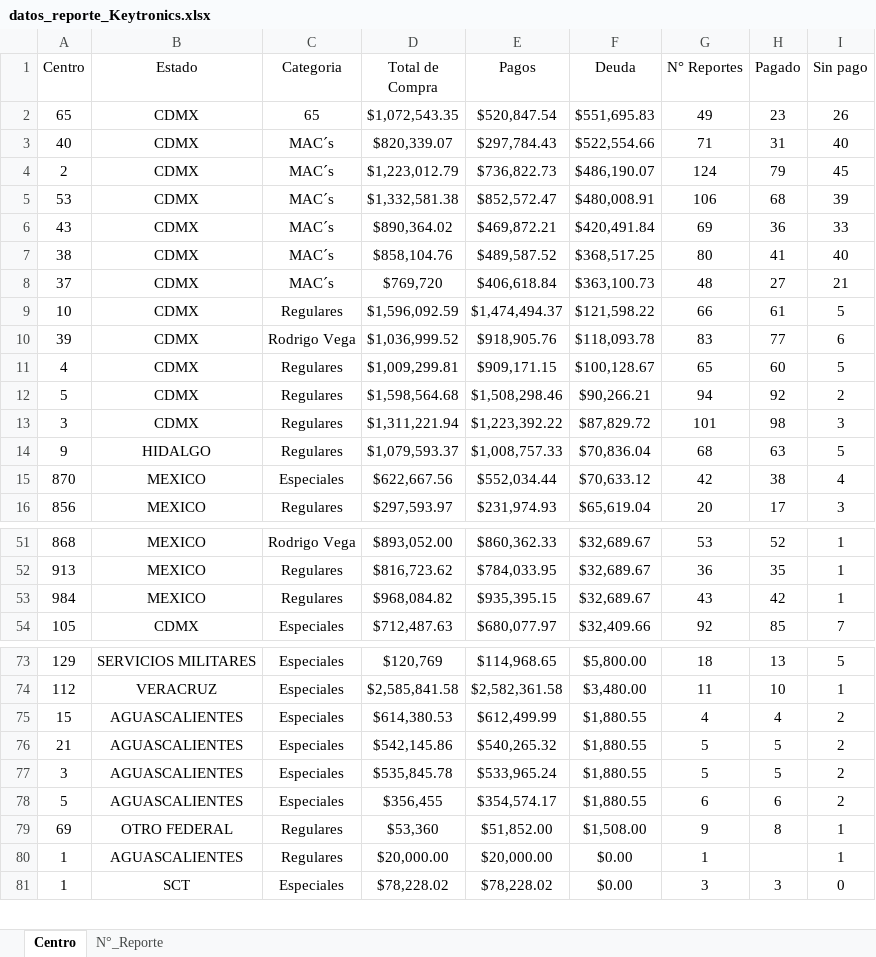
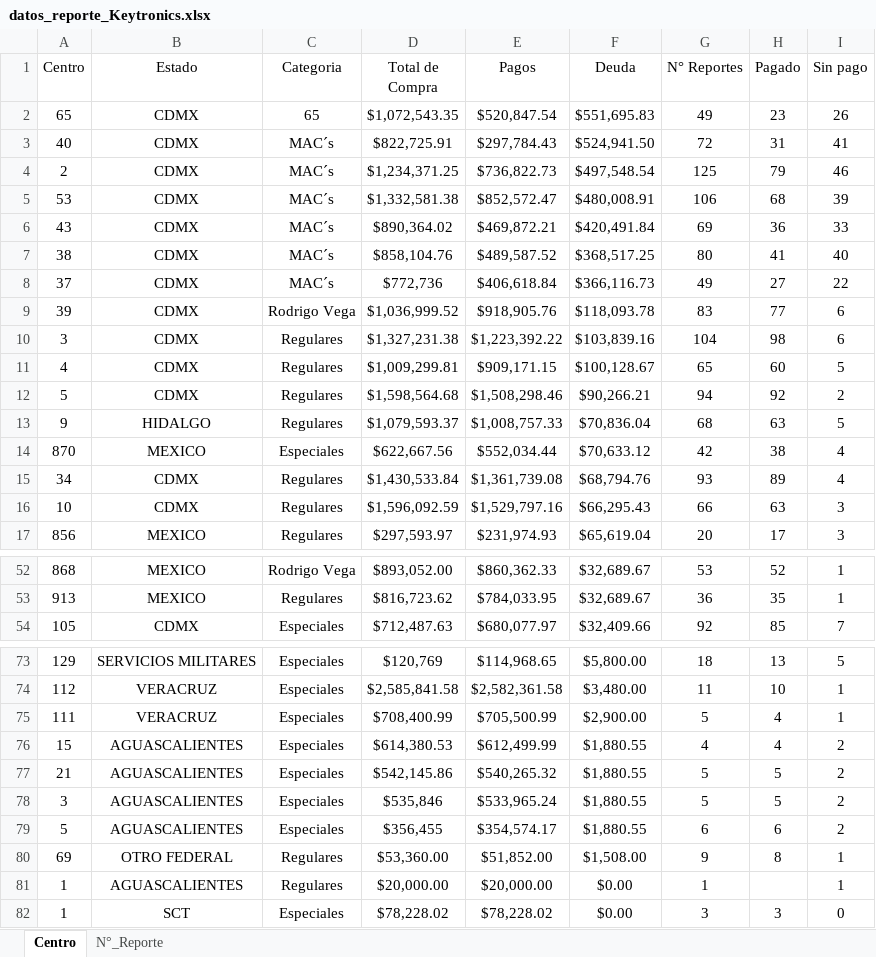
Before and after one commit to josels980410-jpg/keytronics-dashboard, an Excel workbook: datos_reporte_Keytronics.xlsx, sheet Centro, drawn as a sheet; only a part is shown, gaps mark what is left out; values as stored, in another font and other column widths than the file's, no borders; table styles not drawn; removed rows and columns are numbered as before the commit, all else as after; the diff covers the shown part only; the diff names each change by its address in the sheet, - before the commit and + after, or states it on an @@ line.

Commit message:
Se actualiza reporte al 04032026

```diff
--- a/datos_reporte_Keytronics.xlsx (sheet Centro)
+++ b/datos_reporte_Keytronics.xlsx (sheet Centro)
-D3 (Total de Compra): $820,339.07
+D3 (Total de Compra): $822,725.91
-F3 (Deuda): $522,554.66
+F3 (Deuda): $524,941.50
-G3 (N° Reportes): 71
+G3 (N° Reportes): 72
-I3 (Sin pago): 40
+I3 (Sin pago): 41
-D4 (Total de Compra): $1,223,012.79
+D4 (Total de Compra): $1,234,371.25
-F4 (Deuda): $486,190.07
+F4 (Deuda): $497,548.54
-G4 (N° Reportes): 124
+G4 (N° Reportes): 125
-I4 (Sin pago): 45
+I4 (Sin pago): 46
-D8 (Total de Compra): $769,720
+D8 (Total de Compra): $772,736
-F8 (Deuda): $363,100.73
+F8 (Deuda): $366,116.73
-G8 (N° Reportes): 48
+G8 (N° Reportes): 49
-I8 (Sin pago): 21
+I8 (Sin pago): 22
-row 9: 10 | CDMX | Regulares | $1,596,092.59 | $1,474,494.37 | $121,598.22 | 66 | 61 | 5
+row 10: 3 | CDMX | Regulares | $1,327,231.38 | $1,223,392.22 | $103,839.16 | 104 | 98 | 6
-row 13: 3 | CDMX | Regulares | $1,311,221.94 | $1,223,392.22 | $87,829.72 | 101 | 98 | 3
+row 15: 34 | CDMX | Regulares | $1,430,533.84 | $1,361,739.08 | $68,794.76 | 93 | 89 | 4
+row 16: 10 | CDMX | Regulares | $1,596,092.59 | $1,529,797.16 | $66,295.43 | 66 | 63 | 3
-row 53: 984 | MEXICO | Regulares | $968,084.82 | $935,395.15 | $32,689.67 | 43 | 42 | 1
+row 75: 111 | VERACRUZ | Especiales | $708,400.99 | $705,500.99 | $2,900.00 | 5 | 4 | 1
-D78 (Total de Compra): $535,845.78
+D78 (Total de Compra): $535,846
-D80 (Total de Compra): $53,360
+D80 (Total de Compra): $53,360.00
```
Also changed, not shown: 3 added rows, 4 removed rows and 3 edited cells elsewhere in this sheet, sheet N°_Reporte, Reporte_inventario.xlsx, 4 other files.
